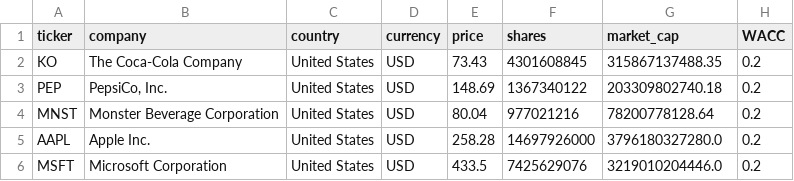
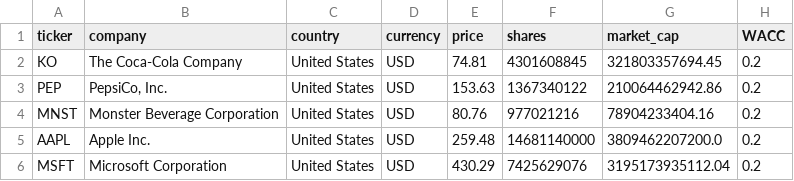
Before and after one commit to franciscocavanna/ticker, a CSV file: frontend/public/data/Scorecards_v2.csv, drawn as a sheet; only a part is shown; the diff names each change by its address in the sheet, - before the commit and + after, or states it on an @@ line.

```diff
--- a/frontend/public/data/Scorecards_v2.csv
+++ b/frontend/public/data/Scorecards_v2.csv
-E2 (price): 73.43
+E2 (price): 74.81
-G2 (market_cap): 315867137488.35
+G2 (market_cap): 321803357694.45
-E3 (price): 148.69
+E3 (price): 153.63
-G3 (market_cap): 203309802740.18
+G3 (market_cap): 210064462942.86
-E4 (price): 80.04
+E4 (price): 80.76
-G4 (market_cap): 78200778128.64
+G4 (market_cap): 78904233404.16
-E5 (price): 258.28
+E5 (price): 259.48
-F5 (shares): 14697926000
+F5 (shares): 14681140000
-G5 (market_cap): 3796180327280.0
+G5 (market_cap): 3809462207200.0
-E6 (price): 433.5
+E6 (price): 430.29
-G6 (market_cap): 3219010204446.0
+G6 (market_cap): 3195173935112.04
```
Also changed, not shown: 1 other file.
